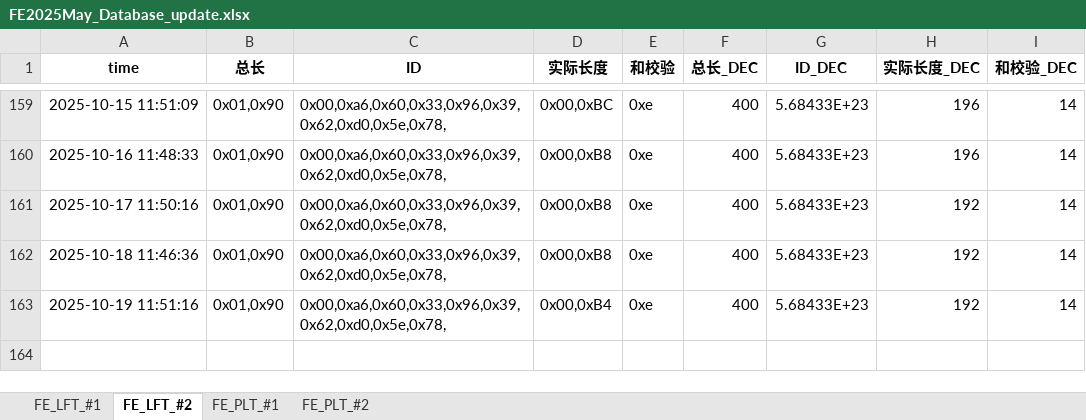
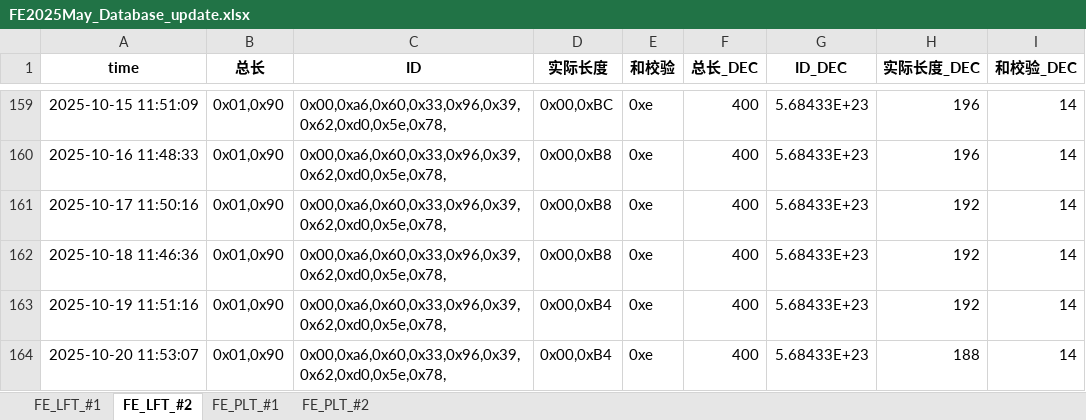
Before and after one commit to weichencsu/tbo_may2025, an Excel workbook: FE2025May_Database_update.xlsx, sheet FE_LFT_#2, drawn as a sheet; only a part is shown, gaps mark what is left out; values as stored, in another font and other column widths than the file's, no borders; the diff names each change by its address in the sheet, - before the commit and + after, or states it on an @@ line.

```diff
--- a/FE2025May_Database_update.xlsx (sheet FE_LFT_#2)
+++ b/FE2025May_Database_update.xlsx (sheet FE_LFT_#2)
+row 164: 2025-10-20 11:53:07 | 0x01,0x90 | 0x00,0xa6,0x60,0x33,0x96,0x39,0x62,0xd0,0x5e,0x78, | 0x00,0xB4 | 0xe | 400 | 5.68433E+23 | 188 | 14
```
Also changed, not shown: sheet FE_PLT_#1, sheet FE_PLT_#2, sheet FE_LFT_#1.
